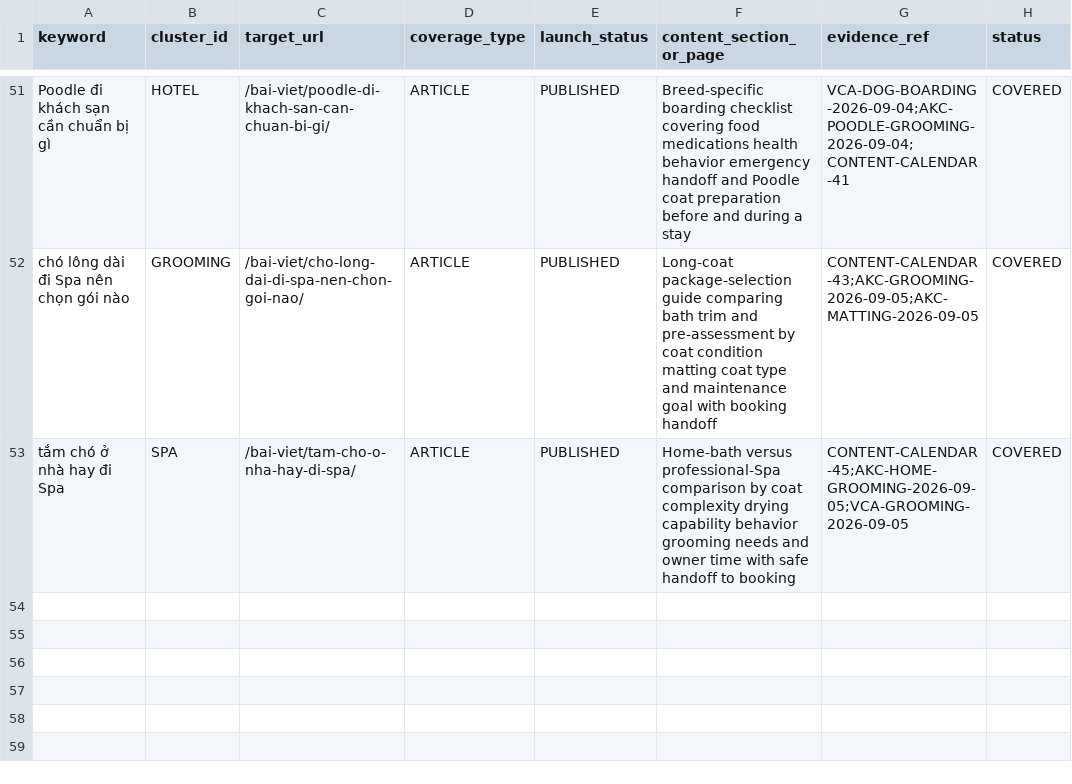
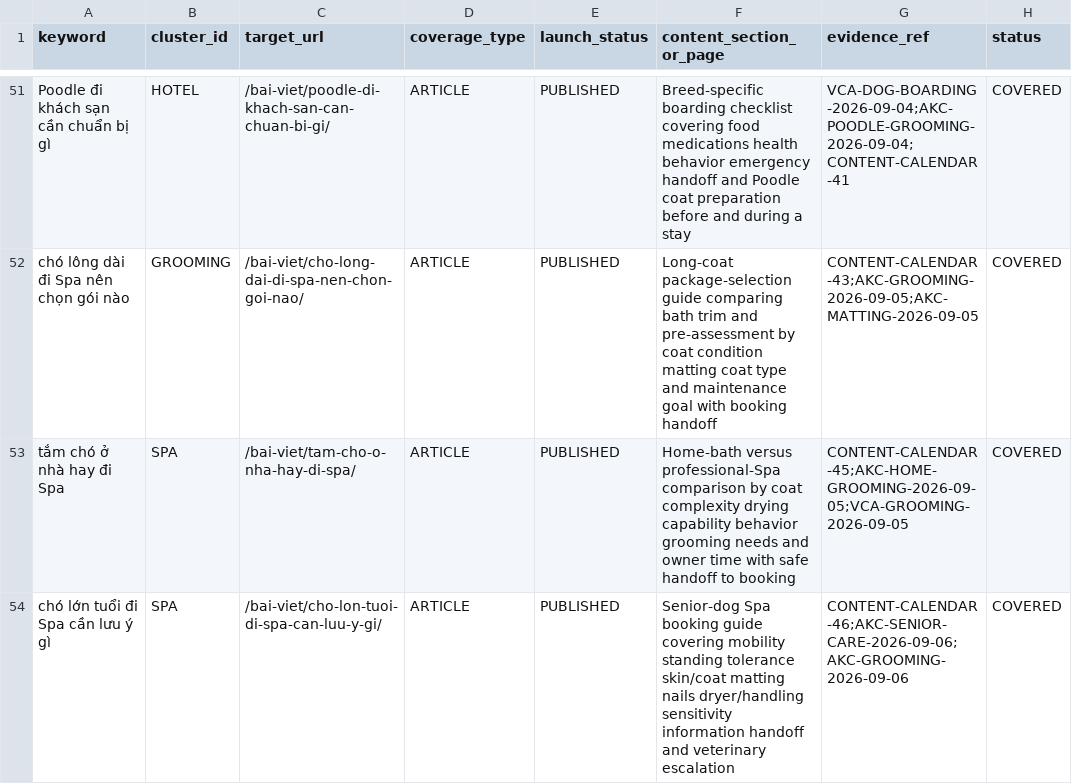
Before and after one commit to capquangfptminhlh/mimi, a CSV file: .website-os/evidence/keyword-page-coverage.csv, drawn as a sheet; only a part is shown, gaps mark what is left out; the diff names each change by its address in the sheet, - before the commit and + after, or states it on an @@ line.

Commit message:
seo: record senior dog spa coverage

```diff
--- a/.website-os/evidence/keyword-page-coverage.csv
+++ b/.website-os/evidence/keyword-page-coverage.csv
+row 54: chó lớn tuổi đi Spa cần lưu ý gì | SPA | /bai-viet/cho-lon-tuoi-di-spa-can-luu-y-gi/ | ARTICLE | PUBLISHED | Senior-dog Spa booking guide covering mobility standing tolerance skin/coat matting nails dryer/handling sensitivity information handoff and veterinary escalation | CONTENT-CALENDAR-46;AKC-SENIOR-CARE-2026-09-06;AKC-GROOMING-2026-09-06 | COVERED
```
